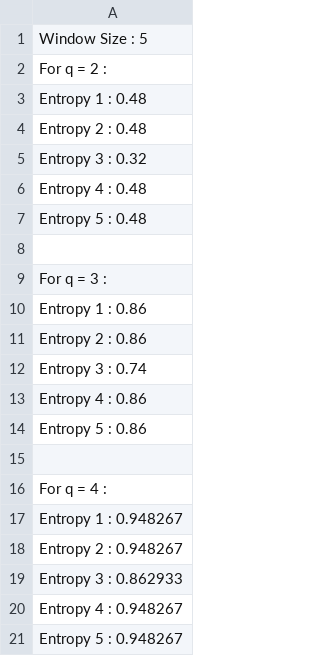
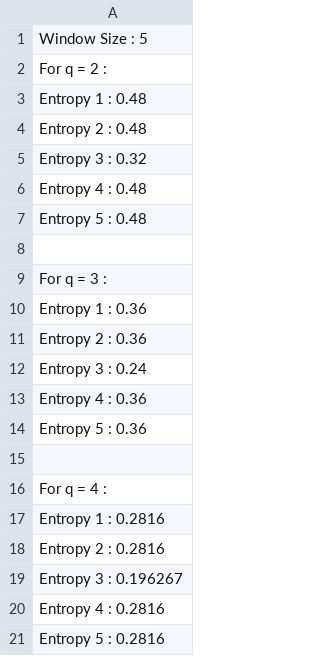
Before and after one commit to ShubhamKumar89/Entropy-Randomness, a CSV file: tsallis_entropy/output.csv, drawn as a sheet.

```diff
--- a/tsallis_entropy/output.csv
+++ b/tsallis_entropy/output.csv
@@ -9,13 +9,13 @@ Entropy 5 : 0.48
 For q = 3 :
-Entropy 1 : 0.86
-Entropy 2 : 0.86
-Entropy 3 : 0.74
-Entropy 4 : 0.86
-Entropy 5 : 0.86
+Entropy 1 : 0.36
+Entropy 2 : 0.36
+Entropy 3 : 0.24
+Entropy 4 : 0.36
+Entropy 5 : 0.36
 
 For q = 4 :
-Entropy 1 : 0.948267
-Entropy 2 : 0.948267
-Entropy 3 : 0.862933
-Entropy 4 : 0.948267
-Entropy 5 : 0.948267
+Entropy 1 : 0.2816
+Entropy 2 : 0.2816
+Entropy 3 : 0.196267
+Entropy 4 : 0.2816
+Entropy 5 : 0.2816
```
Also changed, not shown: 1 other file.
